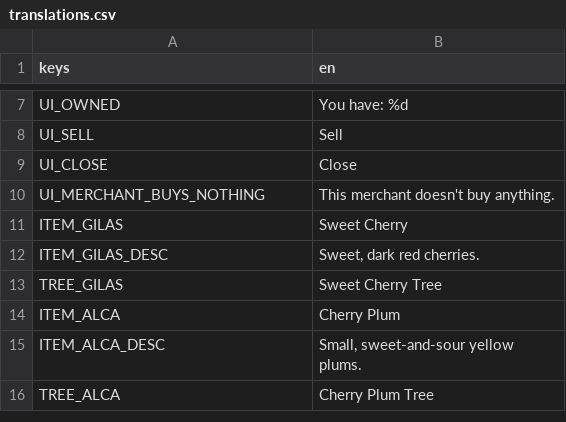
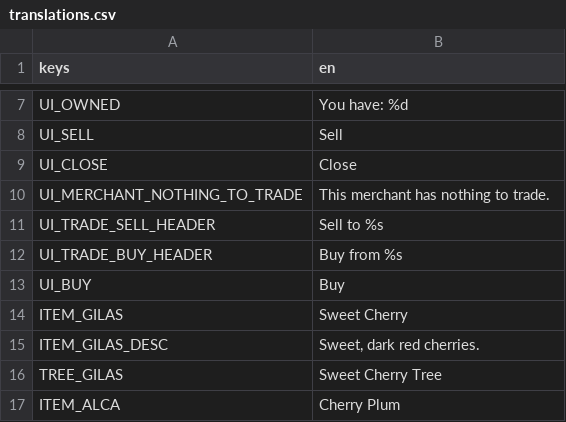
Before and after one commit to elxanbabayev0/The_Orchard, a CSV file: localization/translations.csv, drawn as a sheet; only a part is shown, gaps mark what is left out; the shorter side is filled out with more unchanged rows.

```diff
--- a/localization/translations.csv
+++ b/localization/translations.csv
@@ -9,3 +9,6 @@ UI_SELL,Sell
 UI_CLOSE,Close
-UI_MERCHANT_BUYS_NOTHING,This merchant doesn't buy anything.
+UI_MERCHANT_NOTHING_TO_TRADE,This merchant has nothing to trade.
+UI_TRADE_SELL_HEADER,Sell to %s
+UI_TRADE_BUY_HEADER,Buy from %s
+UI_BUY,Buy
 ITEM_GILAS,Sweet Cherry
```
Also changed, not shown: 9 other files.
